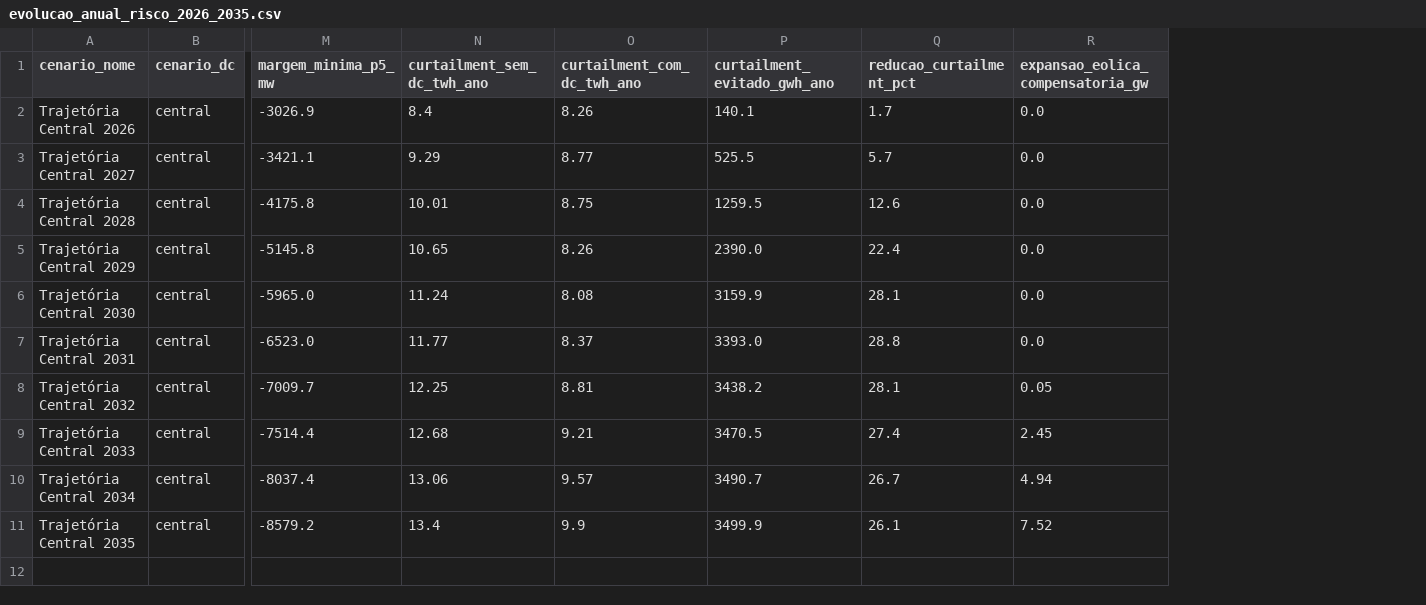
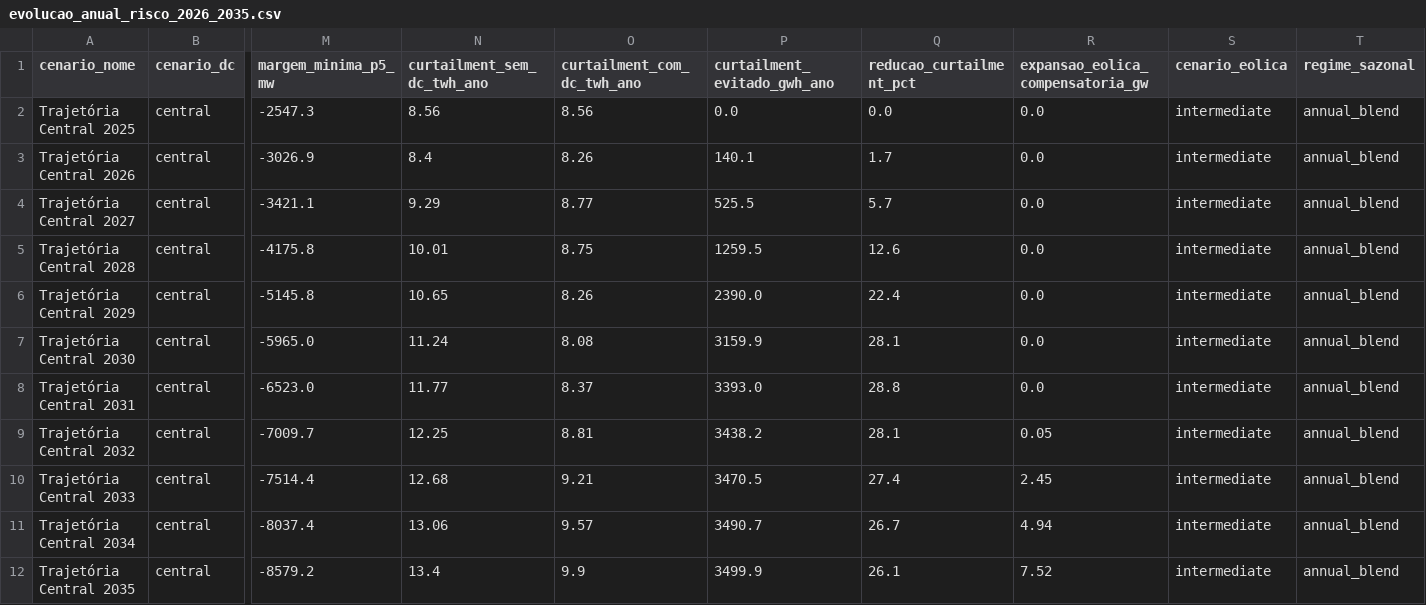
Before and after one commit to Mekepi/Data-Center--Eolicas-NE, a CSV file: reports/evolucao_anual_risco_2026_2035.csv, drawn as a sheet; only a part is shown, gaps mark what is left out; addresses are those after the commit; rows hold the shown columns only; the diff names each change by its address in the sheet, - before the commit and + after, or states it on an @@ line.

```diff
--- a/reports/evolucao_anual_risco_2026_2035.csv
+++ b/reports/evolucao_anual_risco_2026_2035.csv
+column S (cenario_eolica), rows 3-12: all intermediate
+column T (regime_sazonal), rows 3-12: all annual_blend
+row 2: Trajetória Central 2025 | central | -2547.3 | 8.56 | 8.56 | 0.0 | 0.0 | 0.0 | intermediate | annual_blend
```
Also changed, not shown: data/scenarios/dc_pipeline_project_summary.csv, data/scenarios/matriz_cenarios_dc_eolica_2026_2035.csv, 15 other files.
